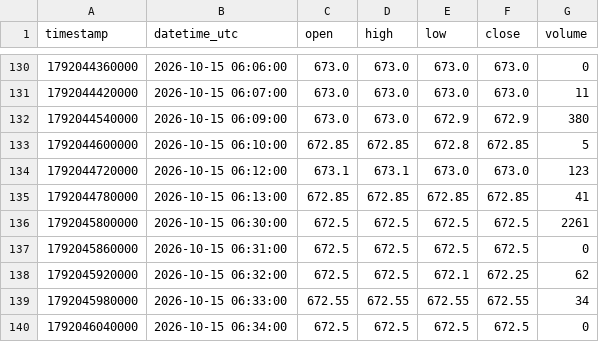
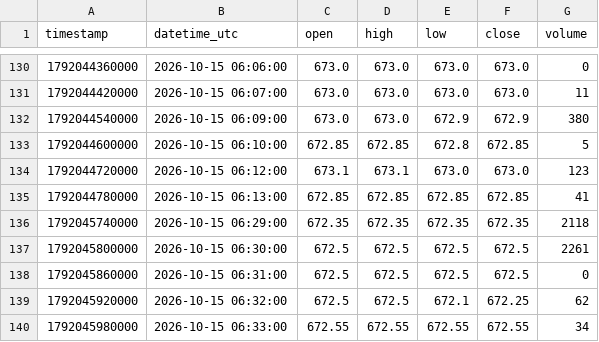
Before and after one commit to parshant65-lang/India-Stocks-1411-1440-Historical-Data, a CSV file: JUSTDIAL/1m/2026/10/JUSTDIAL_1m_2026-10-15.csv, drawn as a sheet; only a part is shown, gaps mark what is left out; the shorter side is filled out with more unchanged rows.

```diff
--- a/JUSTDIAL/1m/2026/10/JUSTDIAL_1m_2026-10-15.csv
+++ b/JUSTDIAL/1m/2026/10/JUSTDIAL_1m_2026-10-15.csv
@@ -135,2 +135,3 @@ timestamp,datetime_utc,open,high,low,close,volume
 1792044780000,2026-10-15 06:13:00,672.85,672.85,672.85,672.85,41
+1792045740000,2026-10-15 06:29:00,672.35,672.35,672.35,672.35,2118
 1792045800000,2026-10-15 06:30:00,672.5,672.5,672.5,672.5,2261
```
Also changed, not shown: JUBLCPL/1m/2026/10/JUBLCPL_1m_2026-10-21.csv, JUBLPHARMA/1m/2026/10/JUBLPHARMA_1m_2026-10-15.csv, 1 other file.
